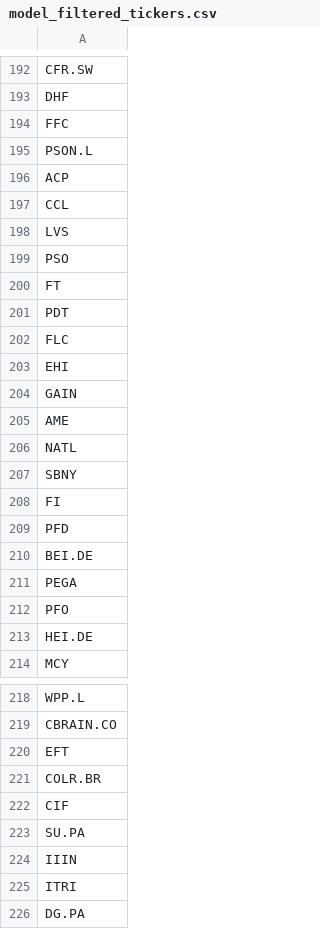
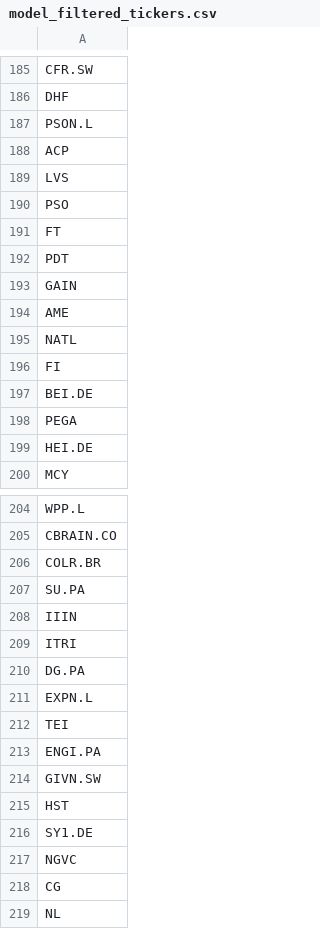
Before and after one commit to P1N60/stock_predictor, a CSV file: data/tickers/model_filtered_tickers.csv, drawn as a sheet; only a part is shown, gaps mark what is left out; the shorter side is filled out with more unchanged rows; the diff covers the shown part only.

Commit message:
got new data and started feature engineering

```diff
--- a/data/tickers/model_filtered_tickers.csv
+++ b/data/tickers/model_filtered_tickers.csv
@@ -193,6 +186,4 @@ CFR.SW
 DHF
-FFC
 PSON.L
 ACP
-CCL
 LVS
@@ -201,4 +192,2 @@ FT
 PDT
-FLC
-EHI
 GAIN
@@ -206,8 +195,5 @@ AME
 NATL
-SBNY
 FI
-PFD
 BEI.DE
 PEGA
-PFO
 HEI.DE
@@ -219,5 +205,3 @@ WPP.L
 CBRAIN.CO
-EFT
 COLR.BR
-CIF
 SU.PA
```
Also changed, not shown: 65 removed rows elsewhere in this file, 2 other files.
